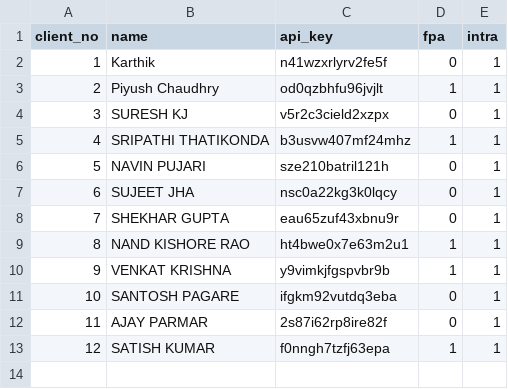
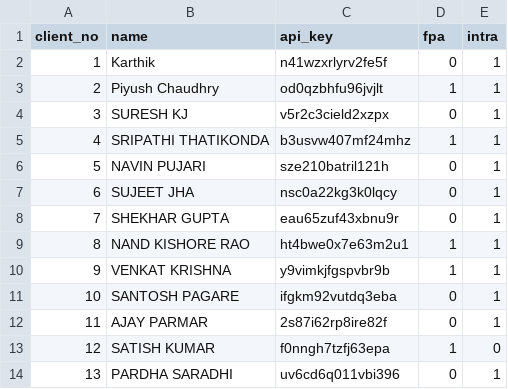
Before and after one commit to tryrt4ms/wave, a CSV file: users.csv, drawn as a sheet.

Commit message:
client_no,name,api_key,fpa,intra 1,Karthik,n41wzxrlyrv2fe5f,0,1 2,Piyush Chaudhry,od0qzbhfu96jvjlt,1,1 3,SURESH KJ,v5r2c3cield2xzpx,0,1 4,SRIPATHI THATIKONDA,b3usvw407mf24mhz,1,1 5,NAVIN PUJARI,sze210batril121h,0,1 6,SUJEET JHA,nsc0a22kg3k0lqcy,0,1 7,SHEKHAR GUPTA,eau65zuf43xbnu9r,0,1 8,NAND KISHORE RAO,ht4bwe0x7e63m2u1,1,1 9,VENKAT KRISHNA,y9vimkjfgspvbr9b,1,1 10,SANTOSH PAGARE,ifgkm92vutdq3eba,0,1 11,AJAY PARMAR,2s87i62rp8ire82f,0,1 12,SATISH KUMAR,f0nngh7tzfj63epa,1,0 13,PARDHA SARADHI,uv6cd6q011vbi396,0,1

```diff
--- a/users.csv
+++ b/users.csv
@@ -12,2 +12,3 @@ client_no,name,api_key,fpa,intra
 11,AJAY PARMAR,2s87i62rp8ire82f,0,1
-12,SATISH KUMAR,f0nngh7tzfj63epa,1,1
+12,SATISH KUMAR,f0nngh7tzfj63epa,1,0
+13,PARDHA SARADHI,uv6cd6q011vbi396,0,1
```
